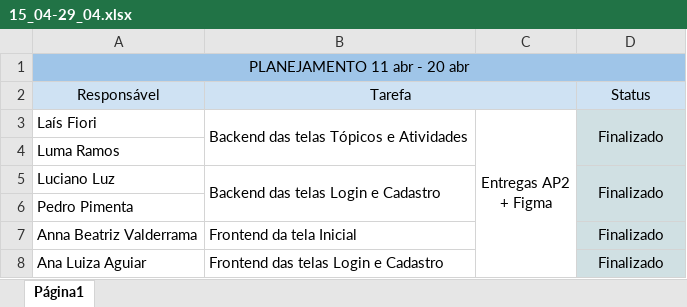
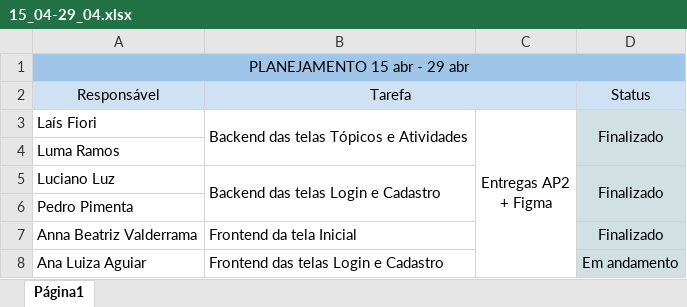
Before and after one commit to laiswfiori/INI3A-EQ2, an Excel workbook: sprints/15_04-29_04.xlsx, sheet Página1, drawn as a sheet; values as stored, in another font and other column widths than the file's, no borders; charts and pictures not drawn; the diff names each change by its address in the sheet, - before the commit and + after, or states it on an @@ line.

```diff
--- a/sprints/15_04-29_04.xlsx (sheet Página1)
+++ b/sprints/15_04-29_04.xlsx (sheet Página1)
-A1: PLANEJAMENTO 11 abr - 20 abr
+A1: PLANEJAMENTO 15 abr - 29 abr
-D8: Finalizado
+D8: Em andamento
```
Also changed, not shown: charts or pictures, sprints/15_05-29_05.xlsx, sprints/30_04-14_05.xlsx, 5 other files.
